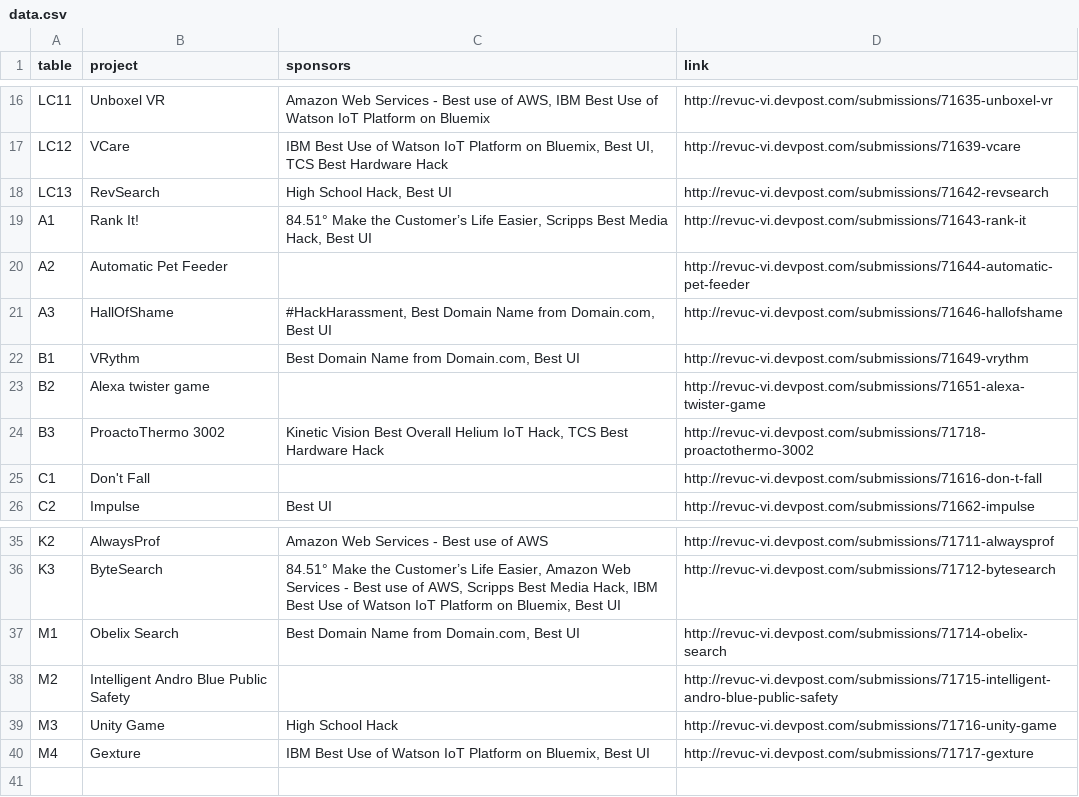
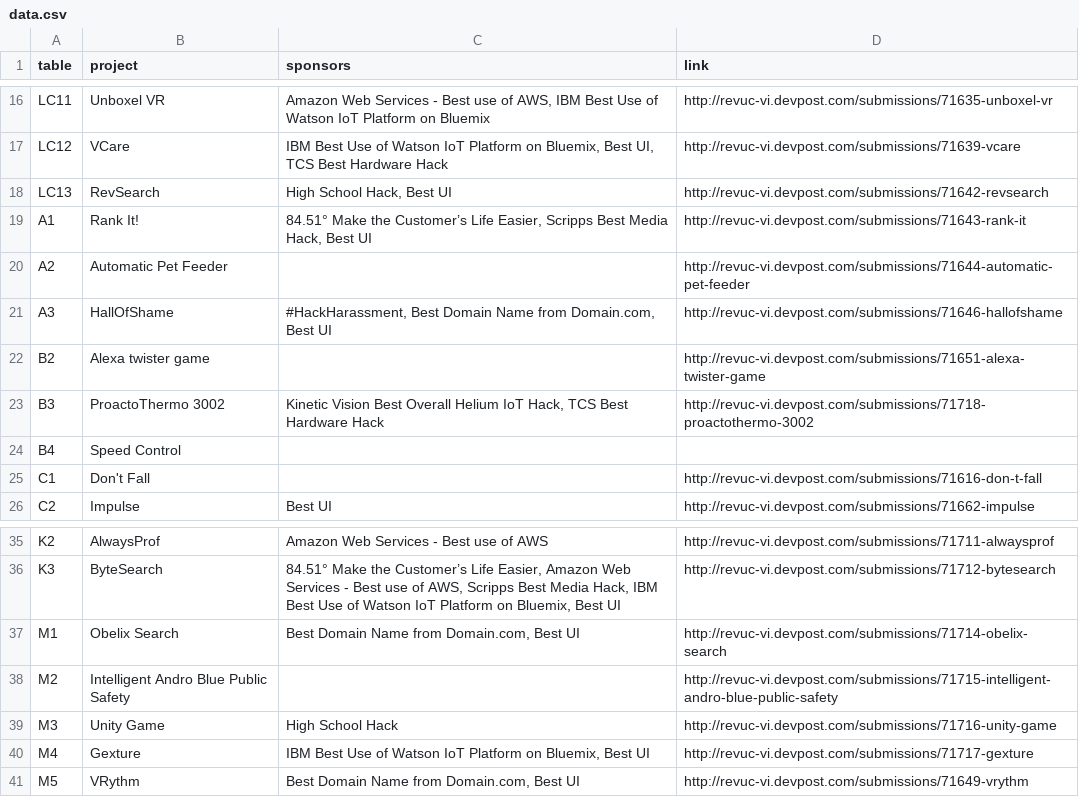
Before and after one commit to RevolutionUC/revolutionuc-website, a CSV file: public/data/data.csv, drawn as a sheet; only a part is shown, gaps mark what is left out.

Commit message:
Added 2 projects.

```diff
--- a/public/data/data.csv
+++ b/public/data/data.csv
@@ -21,5 +21,5 @@ A2,Automatic Pet Feeder,,http://revuc-vi.devpost.com/submissions/71644-automatic
 A3,HallOfShame,"#HackHarassment, Best Domain Name from Domain.com, Best UI",http://revuc-vi.devpost.com/submissions/71646-hallofshame
-B1,VRythm,"Best Domain Name from Domain.com, Best UI",http://revuc-vi.devpost.com/submissions/71649-vrythm
 B2,Alexa twister game,,http://revuc-vi.devpost.com/submissions/71651-alexa-twister-game
 B3,ProactoThermo 3002,"Kinetic Vision Best Overall Helium IoT Hack, TCS Best Hardware Hack",http://revuc-vi.devpost.com/submissions/71718-proactothermo-3002
+B4,Speed Control,,
 C1,Don't Fall,,http://revuc-vi.devpost.com/submissions/71616-don-t-fall
@@ -40 +40,2 @@ M3,Unity Game,High School Hack,http://revuc-vi.devpost.com/submissions/71716-uni
 M4,Gexture,"IBM Best Use of Watson IoT Platform on Bluemix, Best UI",http://revuc-vi.devpost.com/submissions/71717-gexture
+M5,VRythm,"Best Domain Name from Domain.com, Best UI",http://revuc-vi.devpost.com/submissions/71649-vrythm
```
